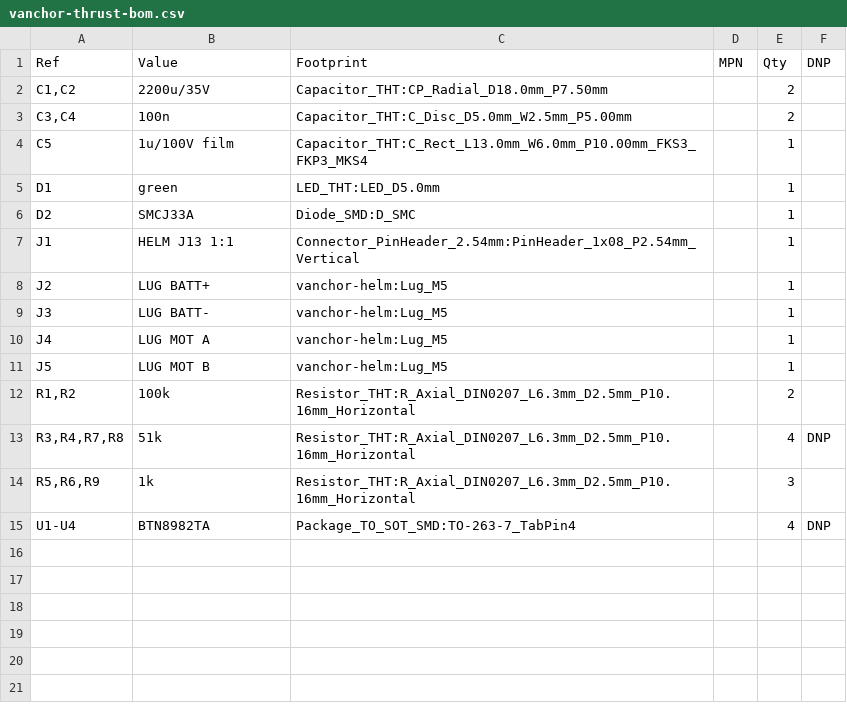
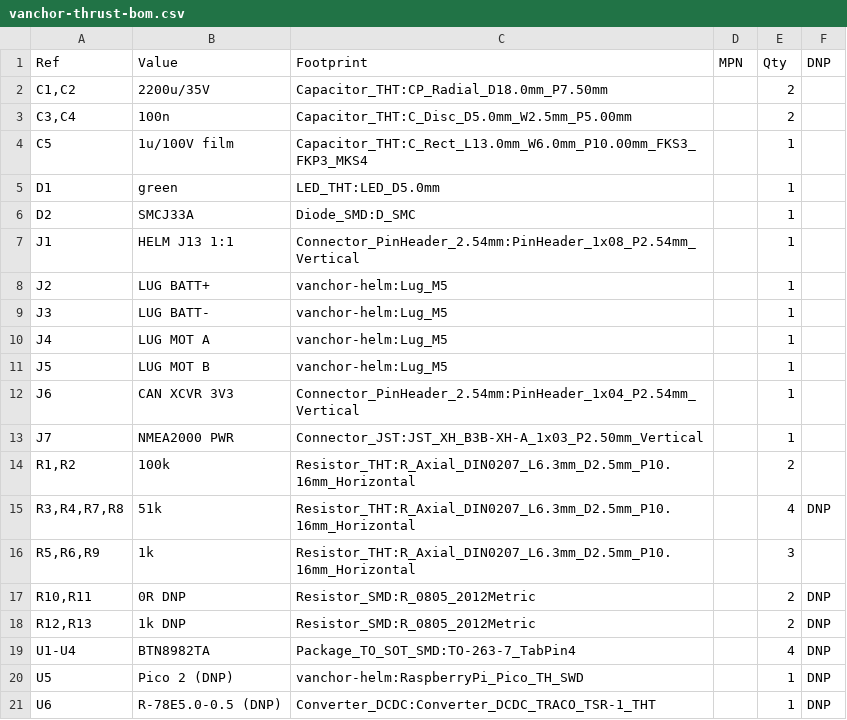
Before and after one commit to AlexAsplund/vanchor-pcb, a CSV file: boards/thrust-driver/fab/vanchor-thrust-bom.csv, drawn as a sheet; the diff names each change by its address in the sheet, - before the commit and + after, or states it on an @@ line.

```diff
--- a/boards/thrust-driver/fab/vanchor-thrust-bom.csv
+++ b/boards/thrust-driver/fab/vanchor-thrust-bom.csv
+row 12: J6 | CAN XCVR 3V3 | Connector_PinHeader_2.54mm:PinHeader_1x04_P2.54mm_Vertical |  | 1
+row 13: J7 | NMEA2000 PWR | Connector_JST:JST_XH_B3B-XH-A_1x03_P2.50mm_Vertical |  | 1
+row 17: R10,R11 | 0R DNP | Resistor_SMD:R_0805_2012Metric |  | 2 | DNP
+row 18: R12,R13 | 1k DNP | Resistor_SMD:R_0805_2012Metric |  | 2 | DNP
+row 20: U5 | Pico 2 (DNP) | vanchor-helm:RaspberryPi_Pico_TH_SWD |  | 1 | DNP
+row 21: U6 | R-78E5.0-0.5 (DNP) | Converter_DCDC:Converter_DCDC_TRACO_TSR-1_THT |  | 1 | DNP
```
Also changed, not shown: 26 other files.
